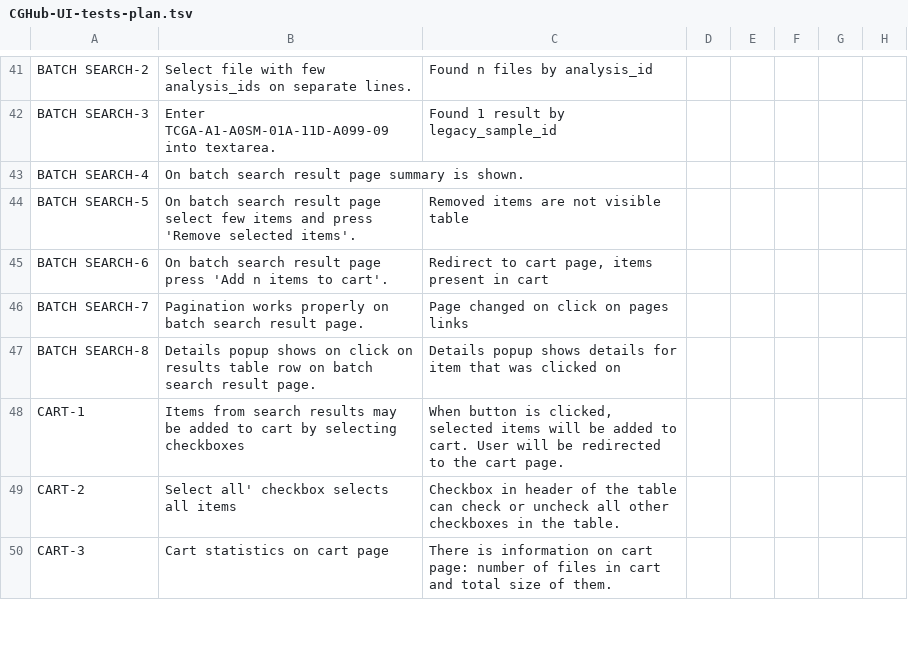
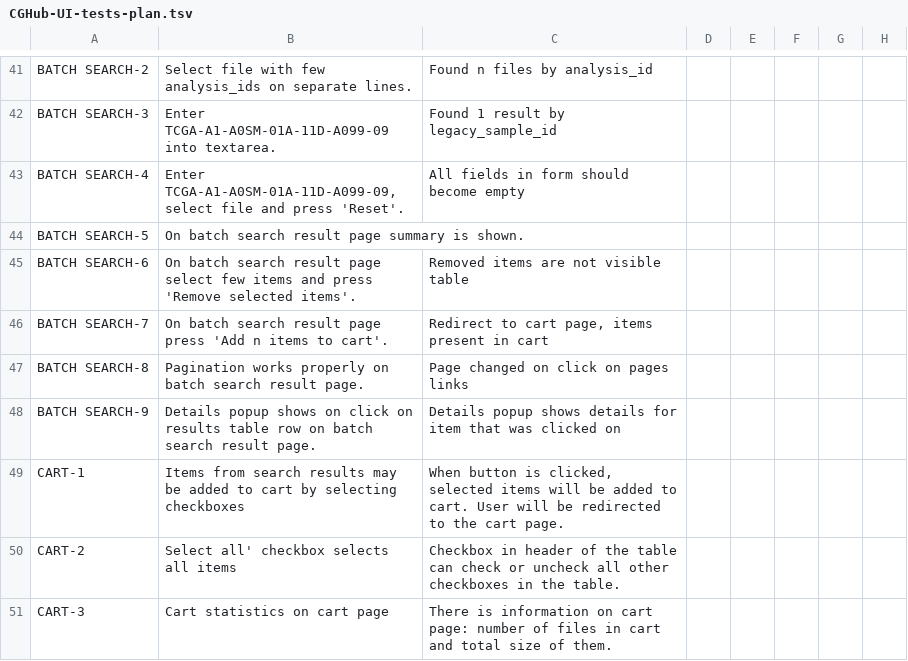
Before and after one commit to dudarev/cghub, a TSV file: cghub/docs/CGHub-UI-tests-plan.tsv, drawn as a sheet; only a part is shown, gaps mark what is left out.

Commit message:
ticket:362 test plan modified

```diff
--- a/cghub/docs/CGHub-UI-tests-plan.tsv
+++ b/cghub/docs/CGHub-UI-tests-plan.tsv
@@ -42,7 +42,8 @@ BATCH SEARCH-2	Select file with few analysis_ids on separate lines.	Found n file
 BATCH SEARCH-3	Enter TCGA-A1-A0SM-01A-11D-A099-09 into textarea.	Found 1 result by legacy_sample_id		
-BATCH SEARCH-4	On batch search result page summary is shown.			
-BATCH SEARCH-5	On batch search result page select few items and press 'Remove selected items'.	Removed items are not visible table		
-BATCH SEARCH-6	On batch search result page press 'Add n items to cart'.	Redirect to cart page, items present in cart		
-BATCH SEARCH-7	Pagination works properly on batch search result page.	Page changed on click on pages links		
-BATCH SEARCH-8	Details popup shows on click on results table row on batch search result page.	Details popup shows details for item that was clicked on		
+BATCH SEARCH-4	Enter TCGA-A1-A0SM-01A-11D-A099-09, select file and press 'Reset'.	All fields in form should become empty		
+BATCH SEARCH-5	On batch search result page summary is shown.			
+BATCH SEARCH-6	On batch search result page select few items and press 'Remove selected items'.	Removed items are not visible table		
+BATCH SEARCH-7	On batch search result page press 'Add n items to cart'.	Redirect to cart page, items present in cart		
+BATCH SEARCH-8	Pagination works properly on batch search result page.	Page changed on click on pages links		
+BATCH SEARCH-9	Details popup shows on click on results table row on batch search result page.	Details popup shows details for item that was clicked on		
 CART-1	Items from search results may be added to cart by selecting checkboxes	When button is clicked, selected items will be added to cart. User will be redirected to the cart page.
```
